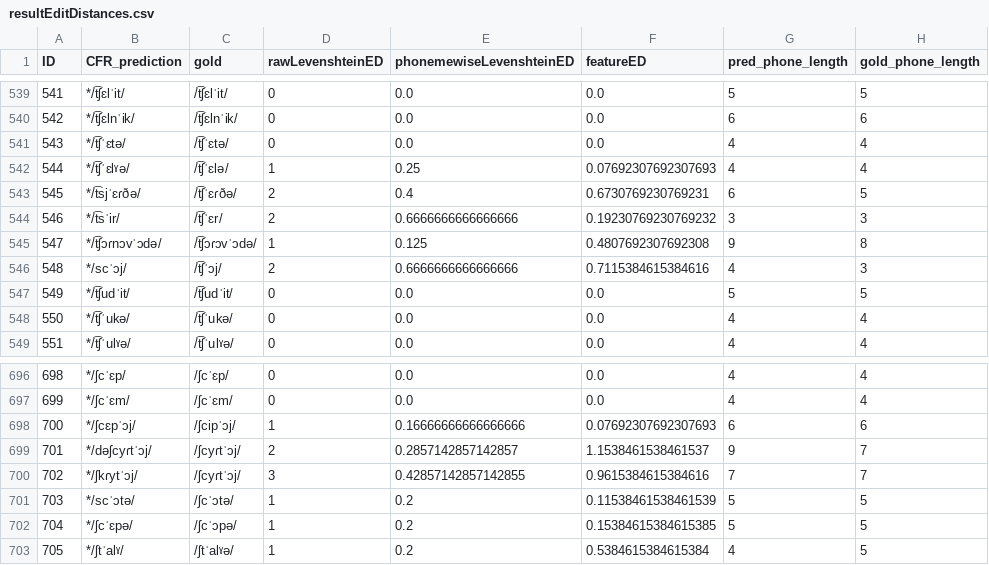
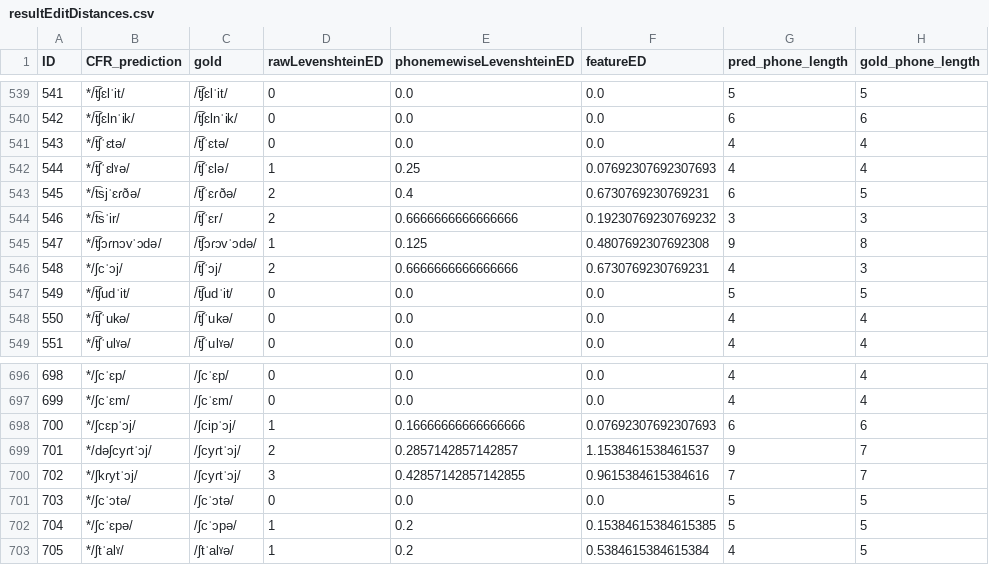
Before and after one commit to clmarr/Albanian-CFR, a CSV file: lastAPArun/resultEditDistances.csv, drawn as a sheet; only a part is shown, gaps mark what is left out; the diff covers the shown part only; the diff names each change by its address in the sheet, - before the commit and + after, or states it on an @@ line.

```diff
--- a/lastAPArun/resultEditDistances.csv
+++ b/lastAPArun/resultEditDistances.csv
-B546 (CFR_prediction): */scˈɔj/
+B546 (CFR_prediction): */ʃcˈɔj/
-F546 (featureED): 0.7115384615384616
+F546 (featureED): 0.6730769230769231
-B701 (CFR_prediction): */scˈɔtə/
+B701 (CFR_prediction): */ʃcˈɔtə/
-D701 (rawLevenshteinED): 1
+D701 (rawLevenshteinED): 0
-E701 (phonemewiseLevenshteinED): 0.2
+E701 (phonemewiseLevenshteinED): 0.0
-F701 (featureED): 0.11538461538461539
+F701 (featureED): 0.0
```
Also changed, not shown: 3 added rows, 3 removed rows, 4 edited cells and row numbers in column A elsewhere in this file, lastAPArun/lastAPArun_stagewise_output_graph.csv, 23 other files.
